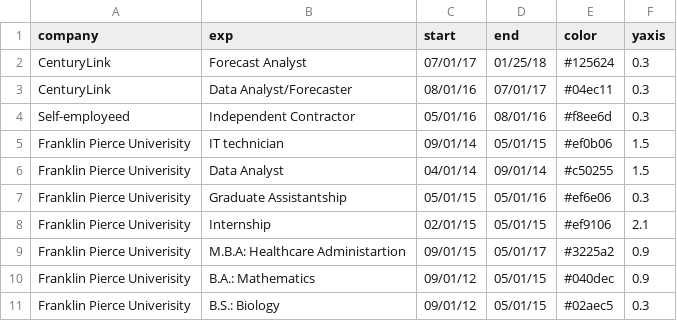
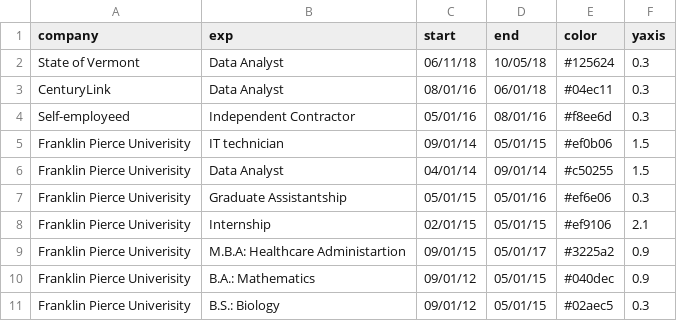
Before and after one commit to bennettdrew35/resume_courses_python, a CSV file: job_List.csv, drawn as a sheet.

```diff
--- a/job_List.csv
+++ b/job_List.csv
@@ -1,4 +1,4 @@
 company,exp,start,end,color,yaxis
-CenturyLink,Forecast Analyst,07/01/17,01/25/18,#125624,0.3
-CenturyLink,Data Analyst/Forecaster,08/01/16,07/01/17,#04ec11,0.3
+State of Vermont,Data Analyst,06/11/18,10/05/18,#125624,0.3
+CenturyLink,Data Analyst,08/01/16,06/01/18,#04ec11,0.3
 Self-employeed,Independent Contractor,05/01/16,08/01/16,#f8ee6d,0.3
```
Also changed, not shown: 1 other file.
